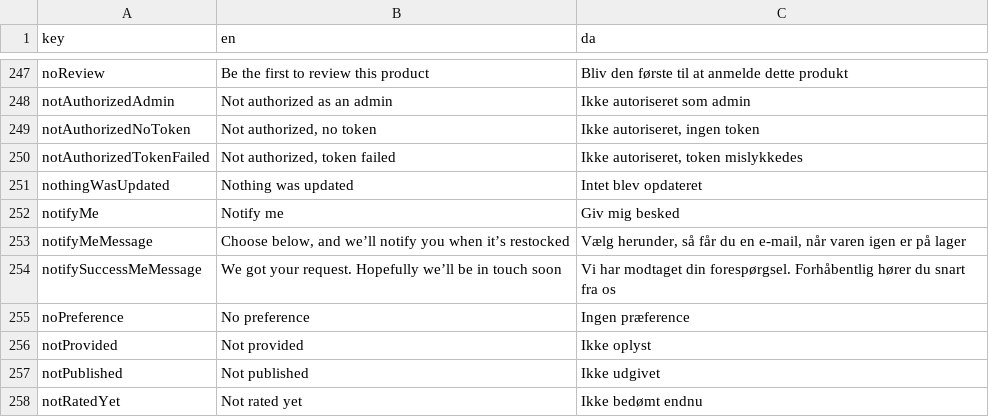
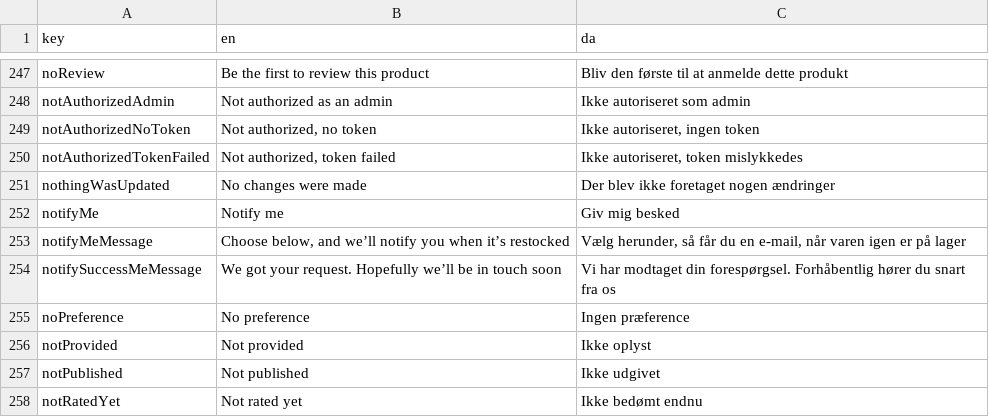
Before and after one commit to jardenna/shop, a CSV file: src/locales/translation.csv, drawn as a sheet; only a part is shown, gaps mark what is left out.

Commit message:
translation

```diff
--- a/src/locales/translation.csv
+++ b/src/locales/translation.csv
@@ -250,3 +250,3 @@ notAuthorizedNoToken;Not authorized, no token;Ikke autoriseret, ingen token
 notAuthorizedTokenFailed;Not authorized, token failed;Ikke autoriseret, token mislykkedes
-nothingWasUpdated;Nothing was updated;Intet blev opdateret
+nothingWasUpdated;No changes were made;Der blev ikke foretaget nogen ændringer
 notifyMe;Notify me;Giv mig besked
```
Also changed, not shown: 1 other file.
